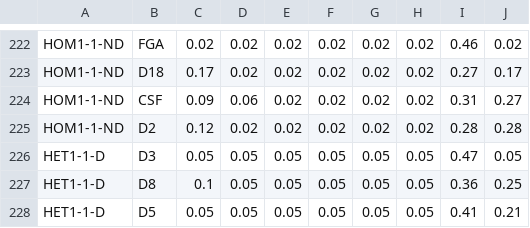
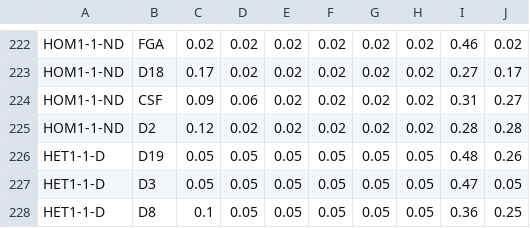
Before and after one commit to mramdass/re-engineered_Quant-Based_Tool, a CSV file: reQBTv6/Drop_Out_Rates.csv, drawn as a sheet; only a part is shown, gaps mark what is left out; the shorter side is filled out with more unchanged rows.

Commit message:
Version 6.3 Update
Single Source Drop-out rate line added to CSV file.
Combination and Full run speeds are done in parallel.
Evidence output file format altered.

```diff
--- a/reQBTv6/Drop_Out_Rates.csv
+++ b/reQBTv6/Drop_Out_Rates.csv
@@ -225,2 +225,3 @@ HOM1-1-ND,CSF,0.09,0.06,0.02,0.02,0.02,0.02,0.31,0.27
 HOM1-1-ND,D2,0.12,0.02,0.02,0.02,0.02,0.02,0.28,0.28
+HET1-1-D,D19,0.05,0.05,0.05,0.05,0.05,0.05,0.48,0.26
 HET1-1-D,D3,0.05,0.05,0.05,0.05,0.05,0.05,0.47,0.05
```
Also changed, not shown: 1 other file.
